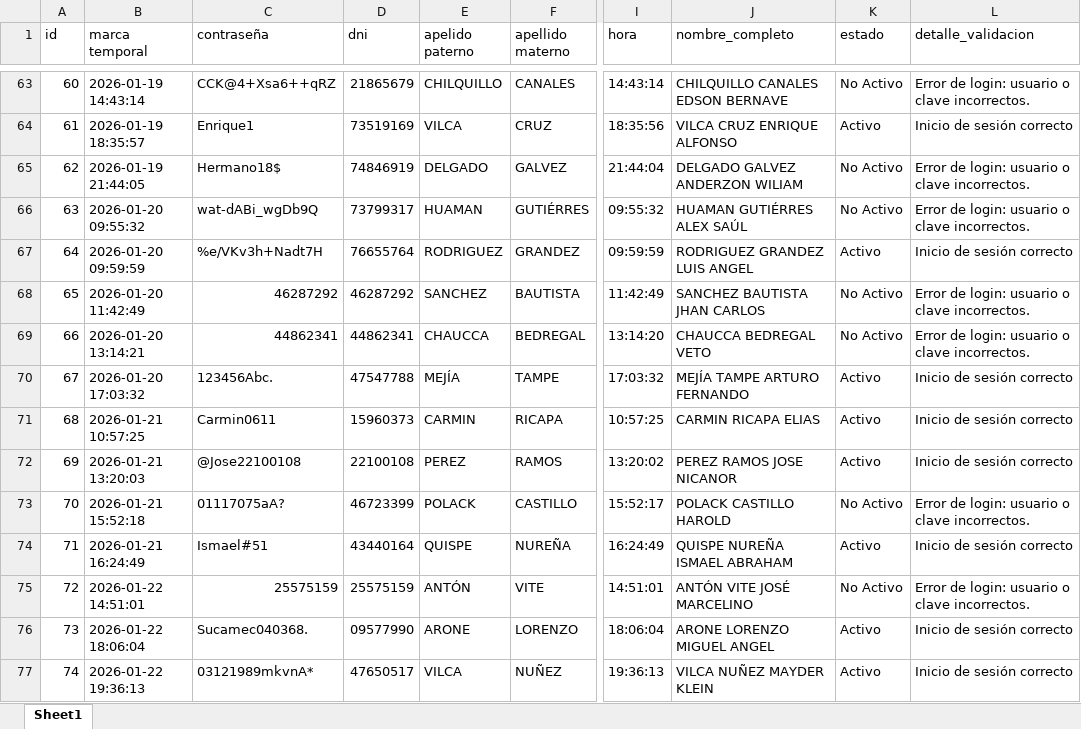
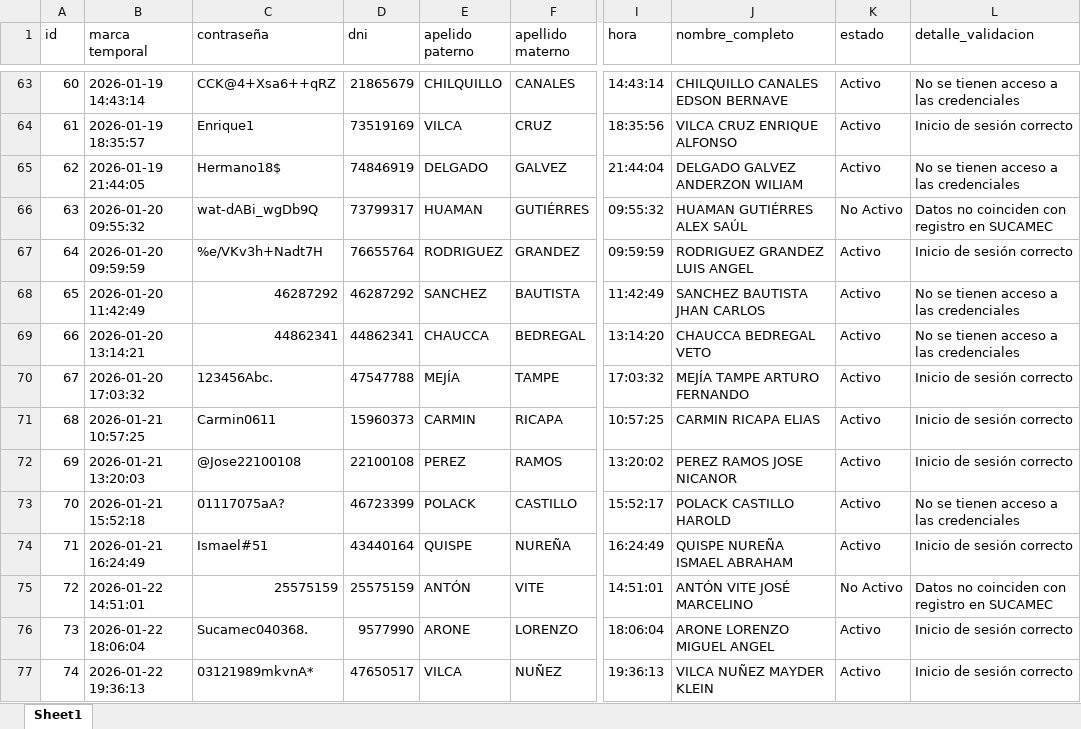
Before and after one commit to fernando-serrano/credenciales-armas-gadso-v0.1, an Excel workbook: data/credenciales-normalizado.xlsx, sheet Sheet1, drawn as a sheet; only a part is shown, gaps mark what is left out; values as stored, in another font and other column widths than the file's, no cell formats; the diff covers the shown part only; the diff names each change by its address in the sheet, - before the commit and + after, or states it on an @@ line.

```diff
--- a/data/credenciales-normalizado.xlsx (sheet Sheet1)
+++ b/data/credenciales-normalizado.xlsx (sheet Sheet1)
-K63 (estado): No Activo
+K63 (estado): Activo
-L63 (detalle_validacion): Error de login: usuario o clave incorrectos.
+L63 (detalle_validacion): No se tienen acceso a las credenciales
-K65 (estado): No Activo
+K65 (estado): Activo
-L65 (detalle_validacion): Error de login: usuario o clave incorrectos.
+L65 (detalle_validacion): No se tienen acceso a las credenciales
-L66 (detalle_validacion): Error de login: usuario o clave incorrectos.
+L66 (detalle_validacion): Datos no coinciden con registro en SUCAMEC
-K68:K69 (estado): No Activo
+K68:K69 (estado): Activo
-L68:L69 (detalle_validacion): Error de login: usuario o clave incorrectos.
+L68:L69 (detalle_validacion): No se tienen acceso a las credenciales
-K73 (estado): No Activo
+K73 (estado): Activo
-L73 (detalle_validacion): Error de login: usuario o clave incorrectos.
+L73 (detalle_validacion): No se tienen acceso a las credenciales
-L75 (detalle_validacion): Error de login: usuario o clave incorrectos.
+L75 (detalle_validacion): Datos no coinciden con registro en SUCAMEC
-D76 (dni): 09577990
+D76 (dni): 9577990
```
Also changed, not shown: 176 edited cells elsewhere in this sheet, cell formats, 4 other files.
